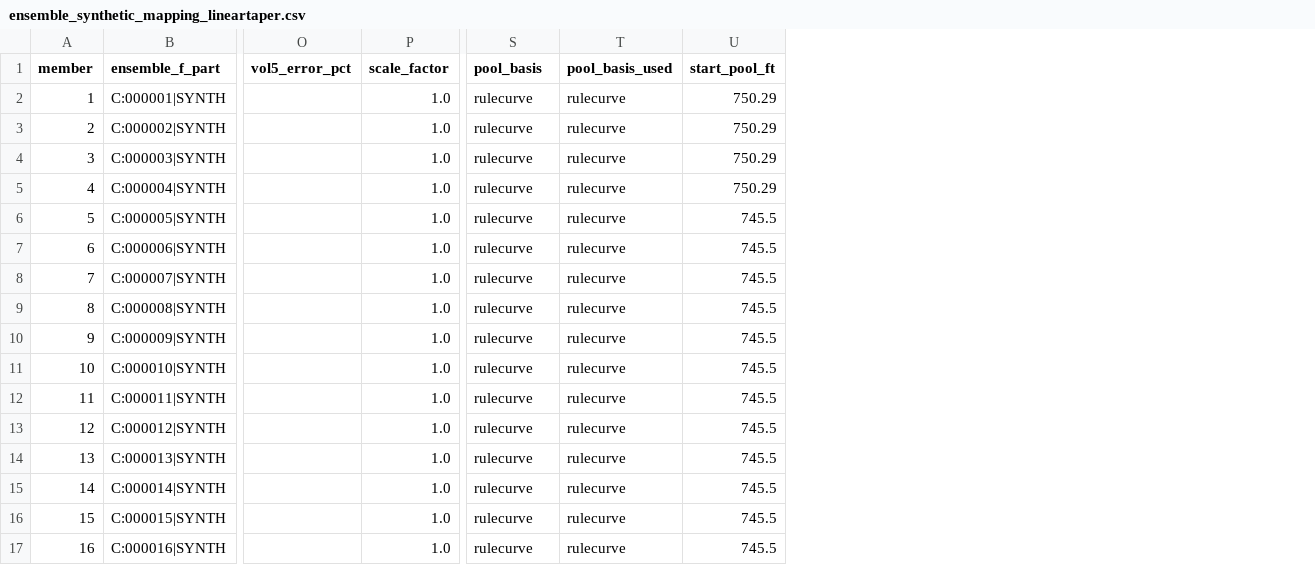
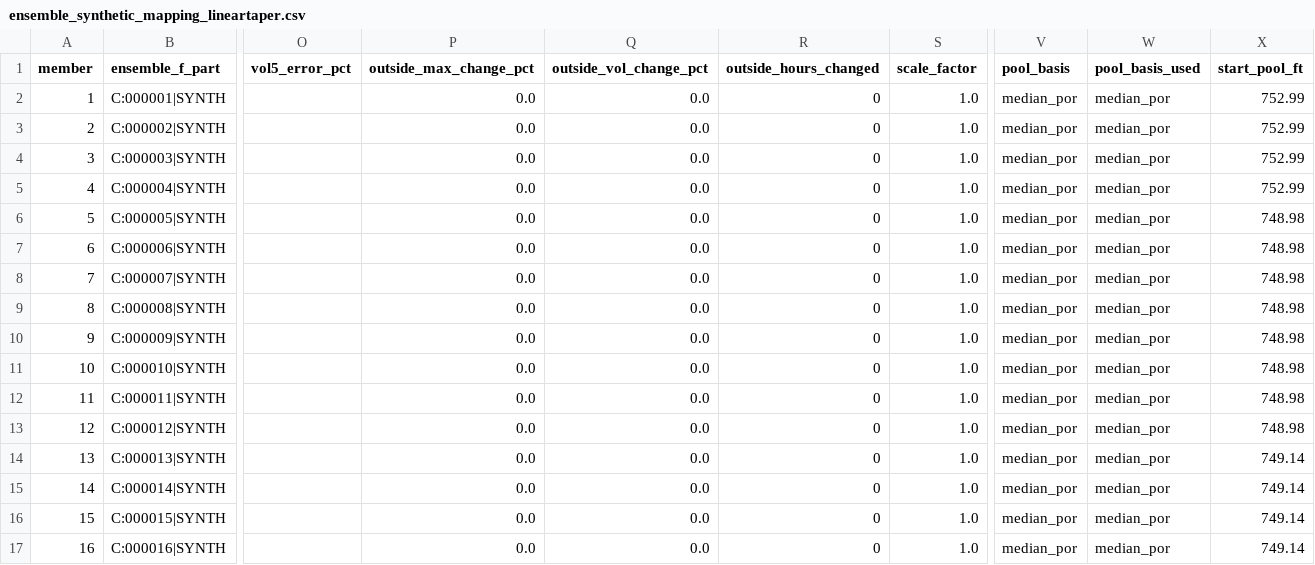
Before and after one commit to JoeShmoJo/Cowlitz_FF, a CSV file: CAS_Reg_Unreg/output/ensemble_synthetic_mapping_lineartaper.csv, drawn as a sheet; only a part is shown, gaps mark what is left out; addresses are those after the commit; the diff names each change by its address in the sheet, - before the commit and + after, or states it on an @@ line.

```diff
--- a/CAS_Reg_Unreg/output/ensemble_synthetic_mapping_lineartaper.csv
+++ b/CAS_Reg_Unreg/output/ensemble_synthetic_mapping_lineartaper.csv
+column P (outside_max_change_pct), rows 2-17: all 0.0
+column Q (outside_vol_change_pct), rows 2-17: all 0.0
+column R (outside_hours_changed), rows 2-17: all 0
-V2:V17 (pool_basis): rulecurve
+V2:V17 (pool_basis): median_por
-W2:W17 (pool_basis_used): rulecurve
+W2:W17 (pool_basis_used): median_por
-X2:X5 (start_pool_ft): 750.29
+X2:X5 (start_pool_ft): 752.99
-X6:X13 (start_pool_ft): 745.5
+X6:X13 (start_pool_ft): 748.98
-X14:X17 (start_pool_ft): 745.5
+X14:X17 (start_pool_ft): 749.14
```
Also changed, not shown: CAS_Reg_Unreg/output/diagnostics/ResSim_Synth_summary.csv, CAS_Reg_Unreg/output/ensemble_synthetic_mapping.csv, 10 other files.
